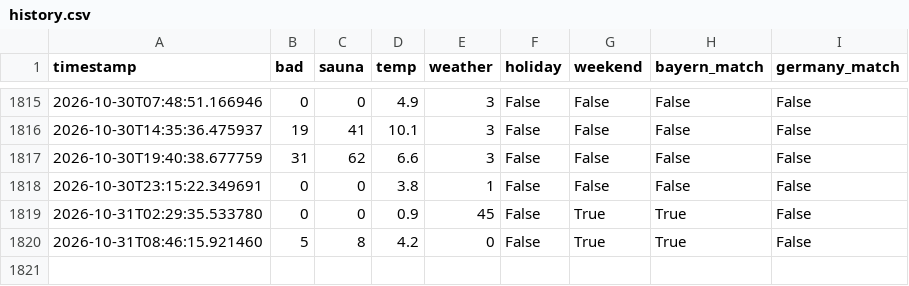
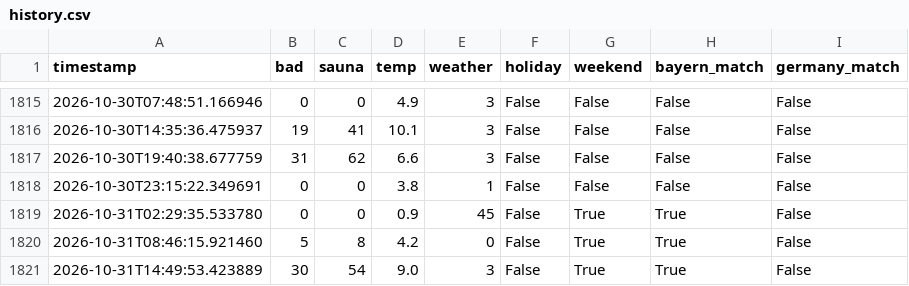
Before and after one commit to kilianmannl-cloud/therme-tracker, a CSV file: data/history.csv, drawn as a sheet; only a part is shown, gaps mark what is left out.

```diff
--- a/data/history.csv
+++ b/data/history.csv
@@ -1820 +1820,2 @@ timestamp,bad,sauna,temp,weather,holiday,weekend,bayern_match,germany_match
 2026-10-31T08:46:15.921460,5,8,4.2,0,False,True,True,False
+2026-10-31T14:49:53.423889,30,54,9.0,3,False,True,True,False
```
Also changed, not shown: docs/history.csv, 1 other file.
